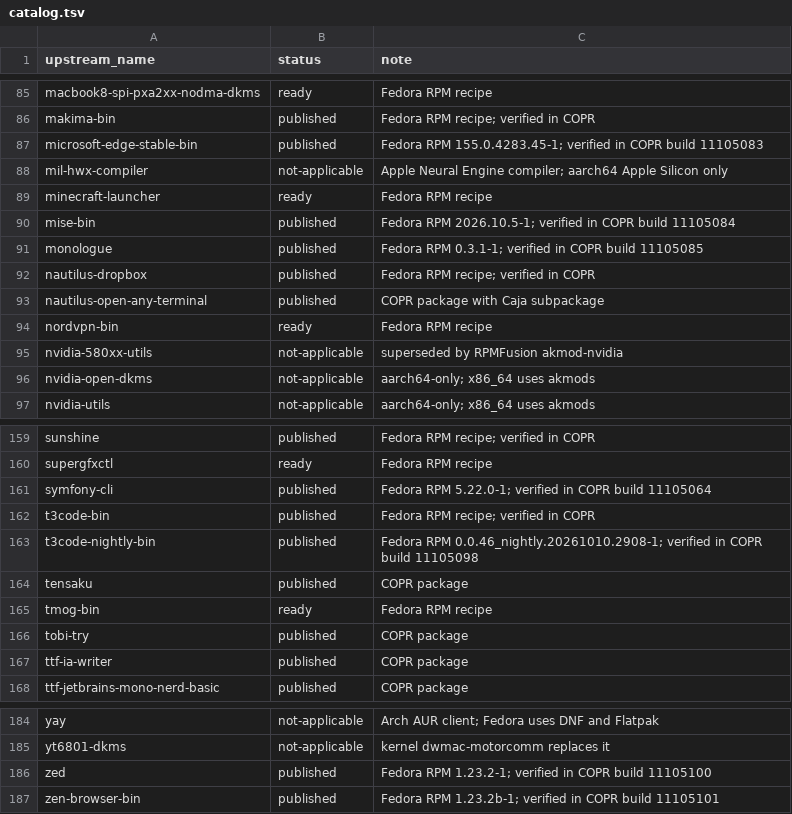
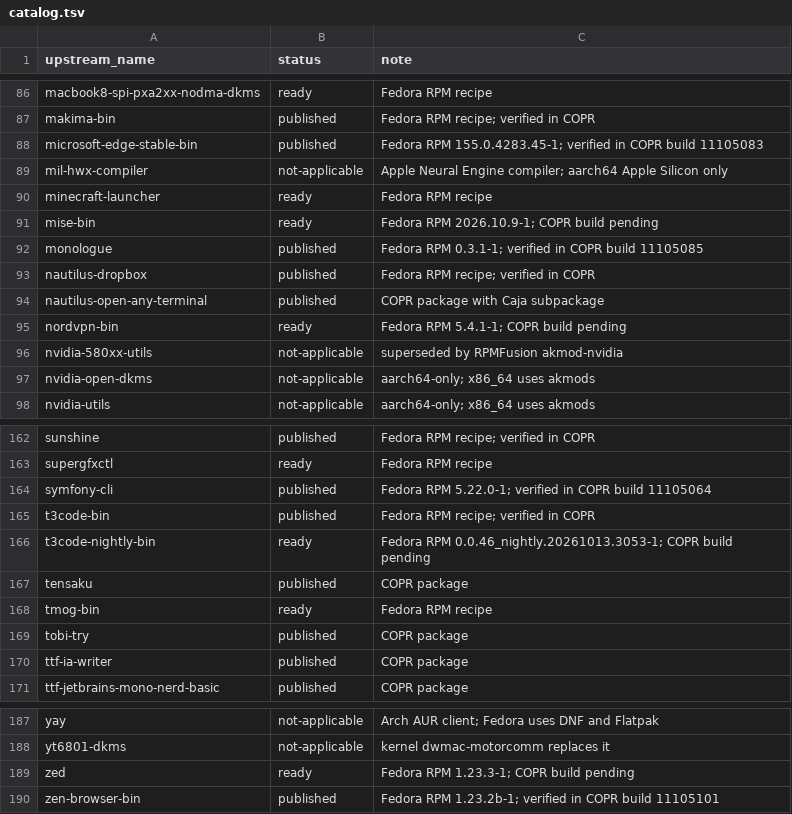
Before and after one commit to kamm3r/omadora-pkg, a TSV file: catalog.tsv, drawn as a sheet; only a part is shown, gaps mark what is left out; the diff covers the shown part only.

```diff
--- a/catalog.tsv
+++ b/catalog.tsv
@@ -89,3 +90,3 @@ mil-hwx-compiler	not-applicable	Apple Neural Engine compiler; aarch64 Apple Sili
 minecraft-launcher	ready	Fedora RPM recipe
-mise-bin	published	Fedora RPM 2026.10.5-1; verified in COPR build 11105084
+mise-bin	ready	Fedora RPM 2026.10.9-1; COPR build pending
 monologue	published	Fedora RPM 0.3.1-1; verified in COPR build 11105085
@@ -93,3 +94,3 @@ nautilus-dropbox	published	Fedora RPM recipe; verified in COPR
 nautilus-open-any-terminal	published	COPR package with Caja subpackage
-nordvpn-bin	ready	Fedora RPM recipe
+nordvpn-bin	ready	Fedora RPM 5.4.1-1; COPR build pending
 nvidia-580xx-utils	not-applicable	superseded by RPMFusion akmod-nvidia
@@ -162,3 +165,3 @@ symfony-cli	published	Fedora RPM 5.22.0-1; verified in COPR build 11105064
 t3code-bin	published	Fedora RPM recipe; verified in COPR
-t3code-nightly-bin	published	Fedora RPM 0.0.46_nightly.20261010.2908-1; verified in COPR build 11105098
+t3code-nightly-bin	ready	Fedora RPM 0.0.46_nightly.20261013.3053-1; COPR build pending
 tensaku	published	COPR package
@@ -185,3 +188,3 @@ yay	not-applicable	Arch AUR client; Fedora uses DNF and Flatpak
 yt6801-dkms	not-applicable	kernel dwmac-motorcomm replaces it
-zed	published	Fedora RPM 1.23.2-1; verified in COPR build 11105100
+zed	ready	Fedora RPM 1.23.3-1; COPR build pending
 zen-browser-bin	published	Fedora RPM 1.23.2b-1; verified in COPR build 11105101
```
Also changed, not shown: 3 added rows and 29 edited cells elsewhere in this file, 47 other files.
